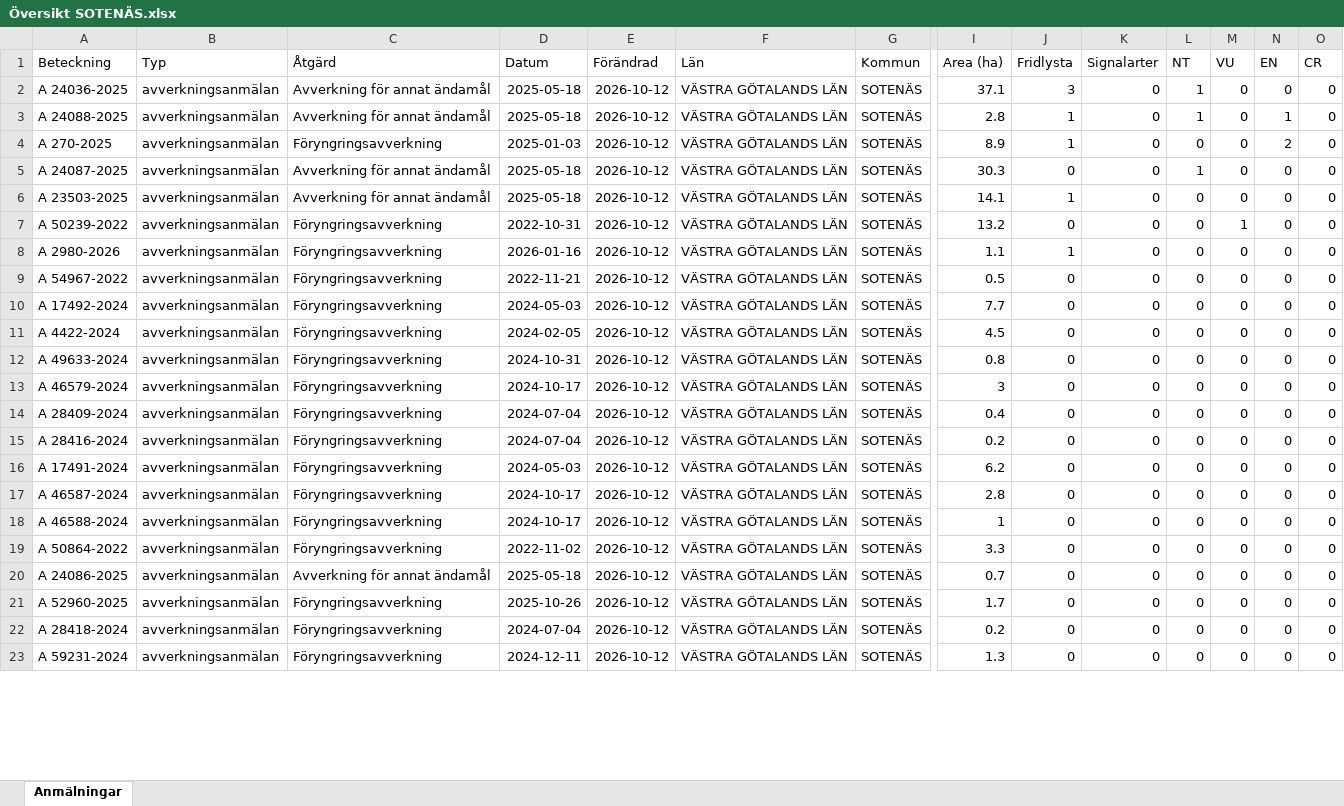
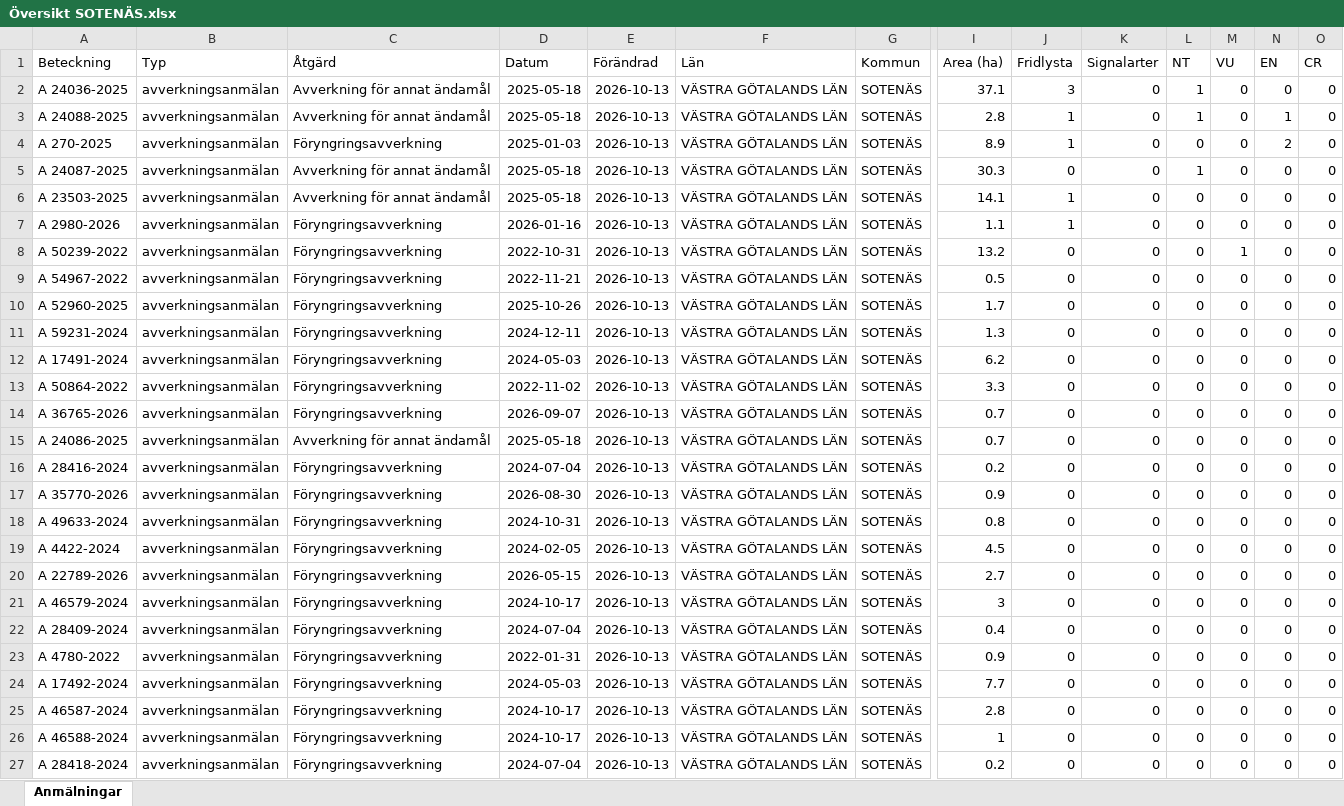
Before and after one commit to klasma/Logging_1427, an Excel workbook: Översikt SOTENÄS.xlsx, sheet Anmälningar, drawn as a sheet; only a part is shown, gaps mark what is left out; values as stored, in another font and other column widths than the file's, no borders; removed rows and columns are numbered as before the commit, all else as after; rows hold the shown columns only; the diff covers the shown part only; the diff names each change by its address in the sheet, - before the commit and + after, or states it on an @@ line.

```diff
--- a/Översikt SOTENÄS.xlsx (sheet Anmälningar)
+++ b/Översikt SOTENÄS.xlsx (sheet Anmälningar)
-E2:E6 (Förändrad): 2026-10-12
+E2:E6 (Förändrad): 2026-10-13
-row 7: A 50239-2022 | avverkningsanmälan | Föryngringsavverkning | 2022-10-31 | 2026-10-12 | VÄSTRA GÖTALANDS LÄN | SOTENÄS | 13.2 | 0 | 0 | 0 | 1 | 0 | 0
-E7 (Förändrad): 2026-10-12
+E7 (Förändrad): 2026-10-13
+row 8: A 50239-2022 | avverkningsanmälan | Föryngringsavverkning | 2022-10-31 | 2026-10-13 | VÄSTRA GÖTALANDS LÄN | SOTENÄS | 13.2 | 0 | 0 | 0 | 1 | 0 | 0
-E9 (Förändrad): 2026-10-12
+E9 (Förändrad): 2026-10-13
+row 10: A 52960-2025 | avverkningsanmälan | Föryngringsavverkning | 2025-10-26 | 2026-10-13 | VÄSTRA GÖTALANDS LÄN | SOTENÄS | 1.7 | 0 | 0 | 0 | 0 | 0 | 0
+row 11: A 59231-2024 | avverkningsanmälan | Föryngringsavverkning | 2024-12-11 | 2026-10-13 | VÄSTRA GÖTALANDS LÄN | SOTENÄS | 1.3 | 0 | 0 | 0 | 0 | 0 | 0
-A12 (Beteckning): A 17492-2024
+A12 (Beteckning): A 17491-2024
-E12 (Förändrad): 2026-10-12
+E12 (Förändrad): 2026-10-13
-I12 (Area (ha)): 7.7
+I12 (Area (ha)): 6.2
+row 13: A 50864-2022 | avverkningsanmälan | Föryngringsavverkning | 2022-11-02 | 2026-10-13 | VÄSTRA GÖTALANDS LÄN | SOTENÄS | 3.3 | 0 | 0 | 0 | 0 | 0 | 0
+row 14: A 36765-2026 | avverkningsanmälan | Föryngringsavverkning | 2026-09-07 | 2026-10-13 | VÄSTRA GÖTALANDS LÄN | SOTENÄS | 0.7 | 0 | 0 | 0 | 0 | 0 | 0
+row 15: A 24086-2025 | avverkningsanmälan | Avverkning för annat ändamål | 2025-05-18 | 2026-10-13 | VÄSTRA GÖTALANDS LÄN | SOTENÄS | 0.7 | 0 | 0 | 0 | 0 | 0 | 0
-A16 (Beteckning): A 4422-2024
+A16 (Beteckning): A 28416-2024
-D16 (Datum): 2024-02-05
+D16 (Datum): 2024-07-04
-E16 (Förändrad): 2026-10-12
+E16 (Förändrad): 2026-10-13
-I16 (Area (ha)): 4.5
+I16 (Area (ha)): 0.2
+row 17: A 35770-2026 | avverkningsanmälan | Föryngringsavverkning | 2026-08-30 | 2026-10-13 | VÄSTRA GÖTALANDS LÄN | SOTENÄS | 0.9 | 0 | 0 | 0 | 0 | 0 | 0
-E18 (Förändrad): 2026-10-12
+E18 (Förändrad): 2026-10-13
+row 19: A 4422-2024 | avverkningsanmälan | Föryngringsavverkning | 2024-02-05 | 2026-10-13 | VÄSTRA GÖTALANDS LÄN | SOTENÄS | 4.5 | 0 | 0 | 0 | 0 | 0 | 0
+row 20: A 22789-2026 | avverkningsanmälan | Föryngringsavverkning | 2026-05-15 | 2026-10-13 | VÄSTRA GÖTALANDS LÄN | SOTENÄS | 2.7 | 0 | 0 | 0 | 0 | 0 | 0
-E21:E26 (Förändrad): 2026-10-12
+E21:E26 (Förändrad): 2026-10-13
-A23 (Beteckning): A 28416-2024
+A23 (Beteckning): A 4780-2022
-D23 (Datum): 2024-07-04
+D23 (Datum): 2022-01-31
-I23 (Area (ha)): 0.2
+I23 (Area (ha)): 0.9
-A24 (Beteckning): A 17491-2024
+A24 (Beteckning): A 17492-2024
-I24 (Area (ha)): 6.2
+I24 (Area (ha)): 7.7
-row 19: A 50864-2022 | avverkningsanmälan | Föryngringsavverkning | 2022-11-02 | 2026-10-12 | VÄSTRA GÖTALANDS LÄN | SOTENÄS | 3.3 | 0 | 0 | 0 | 0 | 0 | 0
-row 20: A 24086-2025 | avverkningsanmälan | Avverkning för annat ändamål | 2025-05-18 | 2026-10-12 | VÄSTRA GÖTALANDS LÄN | SOTENÄS | 0.7 | 0 | 0 | 0 | 0 | 0 | 0
-row 21: A 52960-2025 | avverkningsanmälan | Föryngringsavverkning | 2025-10-26 | 2026-10-12 | VÄSTRA GÖTALANDS LÄN | SOTENÄS | 1.7 | 0 | 0 | 0 | 0 | 0 | 0
-E27 (Förändrad): 2026-10-12
+E27 (Förändrad): 2026-10-13
-row 23: A 59231-2024 | avverkningsanmälan | Föryngringsavverkning | 2024-12-11 | 2026-10-12 | VÄSTRA GÖTALANDS LÄN | SOTENÄS | 1.3 | 0 | 0 | 0 | 0 | 0 | 0
```
Also changed, not shown: 4 removed rows and 2 edited cells elsewhere in this sheet, artfynd/A 23503-2025 artfynd.xlsx, artfynd/A 24036-2025 artfynd.xlsx, 34 other files.
